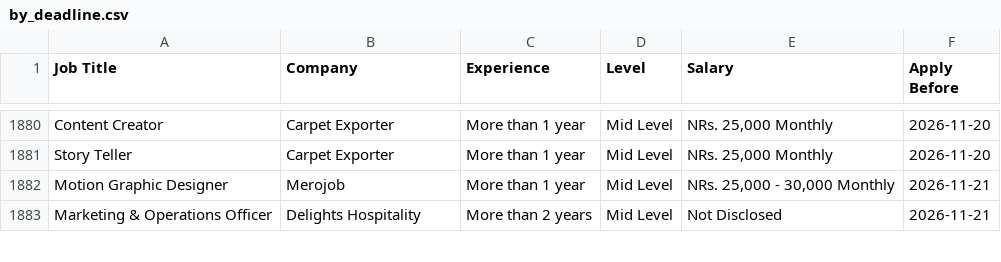
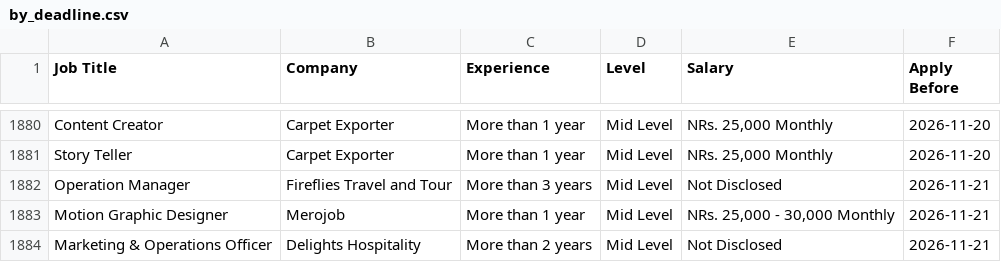
Before and after one commit to ashira-maharjan/jobportal-scraper, a CSV file: data_file/by_deadline.csv, drawn as a sheet; only a part is shown, gaps mark what is left out.

Commit message:
Auto update job data

```diff
--- a/data_file/by_deadline.csv
+++ b/data_file/by_deadline.csv
@@ -1881,2 +1881,3 @@ Content Creator,Carpet Exporter,More than 1 year,Mid Level,"NRs. 25,000 Monthly"
 Story Teller,Carpet Exporter,More than 1 year,Mid Level,"NRs. 25,000 Monthly",2026-11-20
+Operation Manager,Fireflies Travel and Tour,More than 3 years,Mid Level,Not Disclosed,2026-11-21
 Motion Graphic Designer,Merojob,More than 1 year,Mid Level,"NRs. 25,000 - 30,000 Monthly",2026-11-21
```
Also changed, not shown: data_file/top_jobs.csv.
